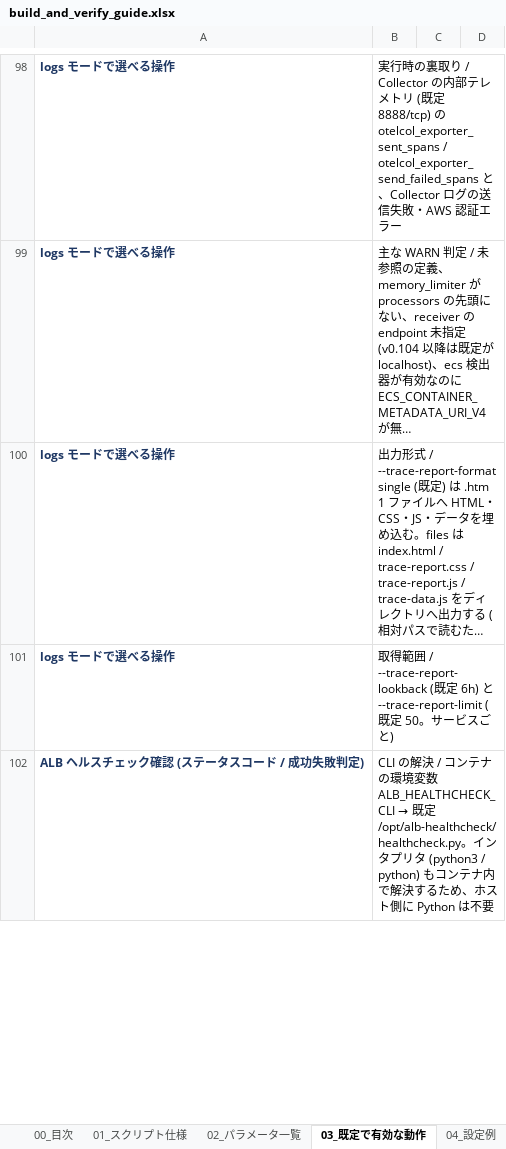
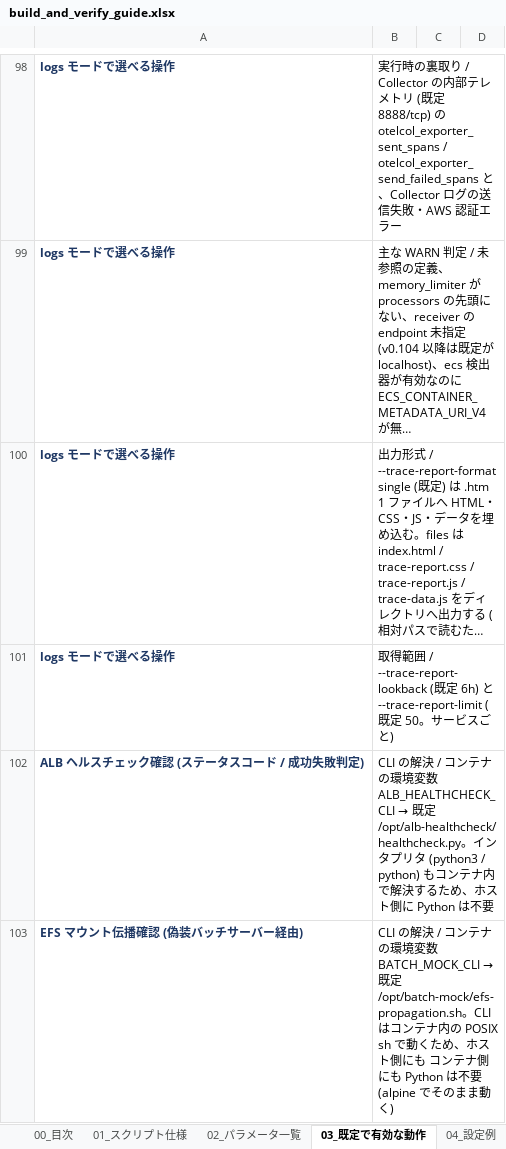
Before and after one commit to ProjectRubyRing/Container_Compose_Build_Push_v2_from_Codex, an Excel workbook: docs/build_and_verify_guide.xlsx, sheet 03_既定で有効な動作, drawn as a sheet; only a part is shown, gaps mark what is left out; long unchanged cells end in …; values as stored, in another font and other column widths than the file's, no borders; the diff covers the shown part only; the diff names each change by its address in the sheet, - before the commit and + after, or states it on an @@ line.

```diff
--- a/docs/build_and_verify_guide.xlsx (sheet 03_既定で有効な動作)
+++ b/docs/build_and_verify_guide.xlsx (sheet 03_既定で有効な動作)
+row 103: EFS マウント伝播確認 (偽装バッチサーバー経由) | CLI の解決 / コンテナの環境変数 BATCH_MOCK_CLI → 既定 /opt/batch-mock/efs-propagation.sh。CLI はコンテナ内の POSIX sh で動くため、ホスト側にも コンテナ側にも Python は不要 (alpine でそのまま動く)
```
Also changed, not shown: 1 added row and 1 edited cell elsewhere in this sheet, sheet 02_パラメータ一覧, sheet 00_目次, docs/scripts_reference.xlsx, 6 other files.
